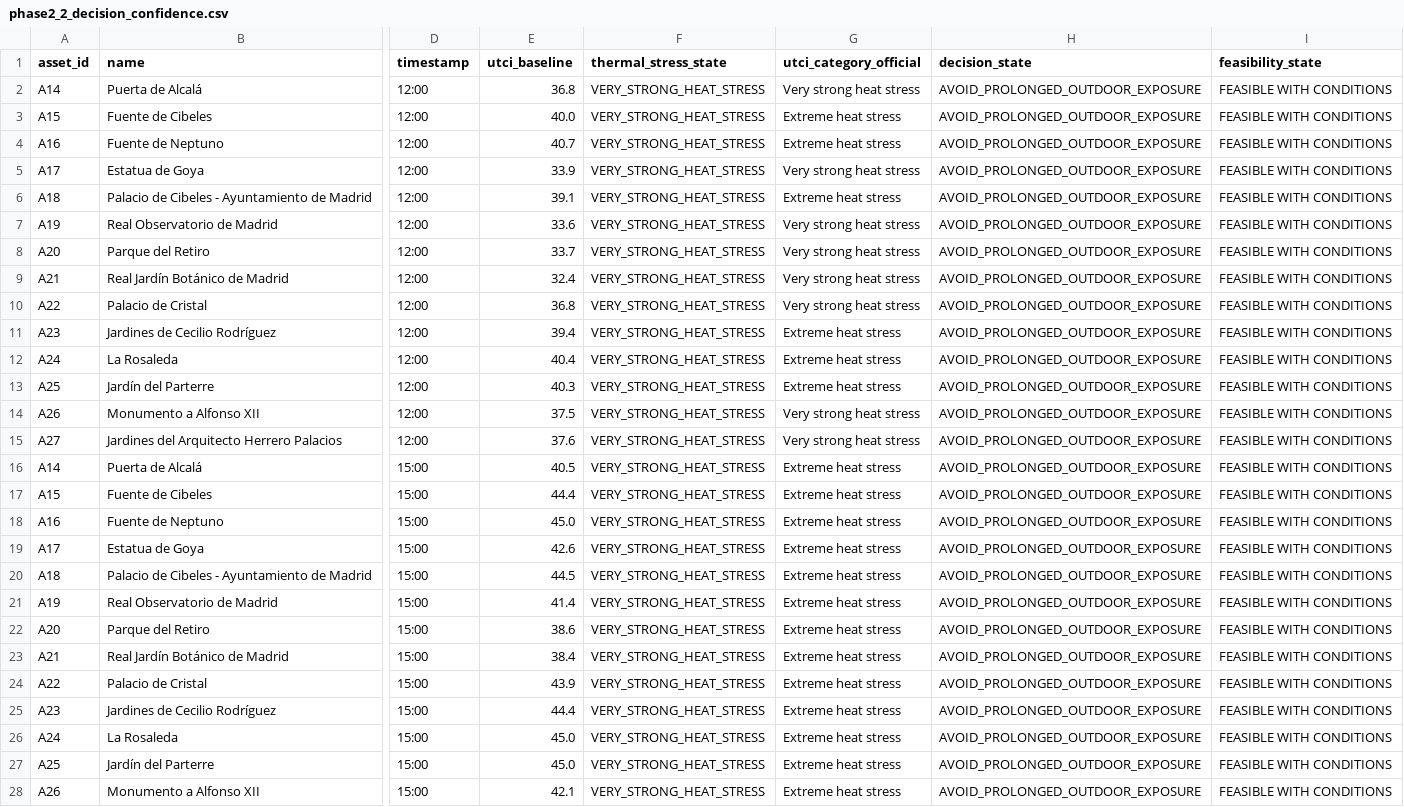
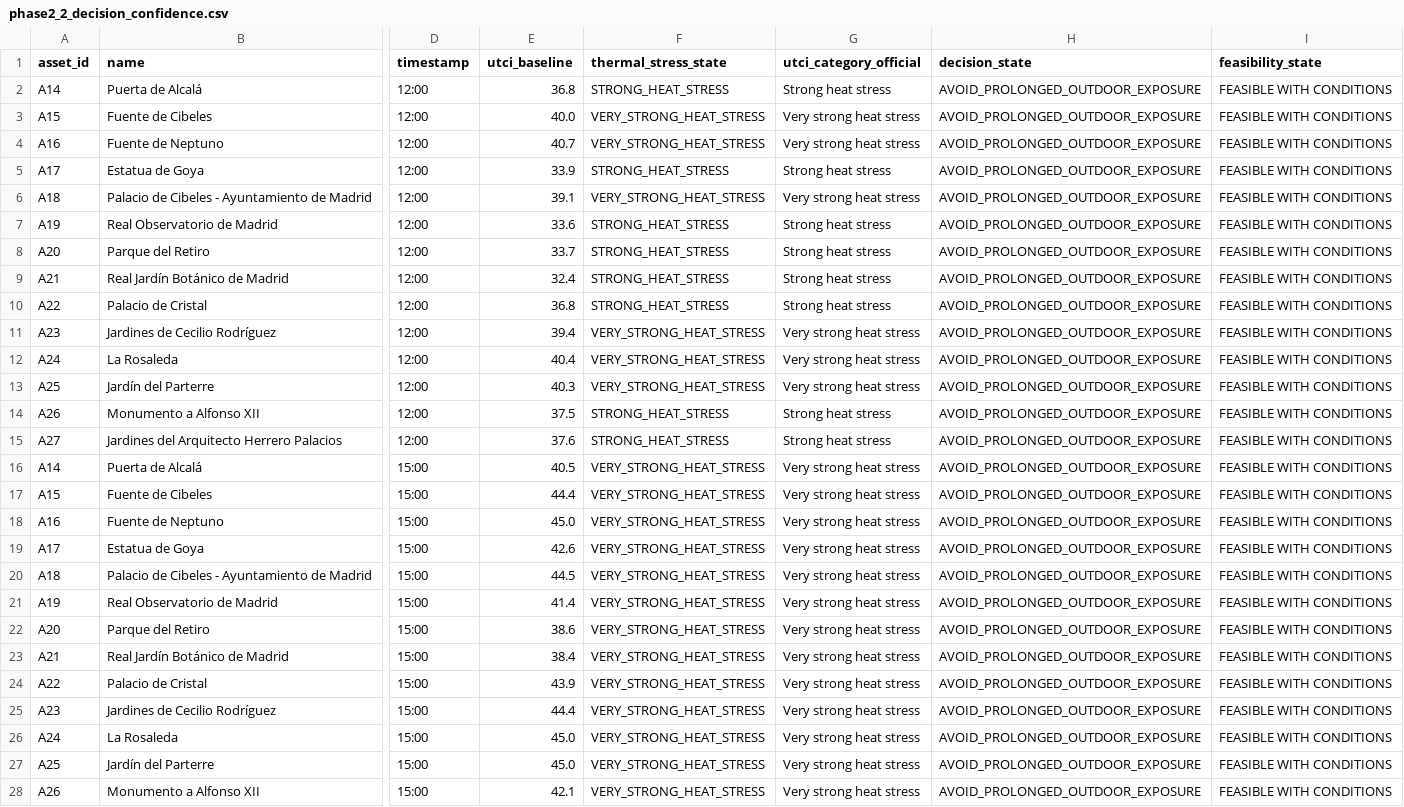
Before and after one commit to soroushkarahrodi79-oss/heat-adaptive-tourism-madrid, a CSV file: data/processed/phase2_2_decision_confidence.csv, drawn as a sheet; only a part is shown, gaps mark what is left out; the diff covers the shown part only; the diff names each change by its address in the sheet, - before the commit and + after, or states it on an @@ line.

```diff
--- a/data/processed/phase2_2_decision_confidence.csv
+++ b/data/processed/phase2_2_decision_confidence.csv
-F2 (thermal_stress_state): VERY_STRONG_HEAT_STRESS
+F2 (thermal_stress_state): STRONG_HEAT_STRESS
-G2 (utci_category_official): Very strong heat stress
+G2 (utci_category_official): Strong heat stress
-G3:G4 (utci_category_official): Extreme heat stress
+G3:G4 (utci_category_official): Very strong heat stress
-F5 (thermal_stress_state): VERY_STRONG_HEAT_STRESS
+F5 (thermal_stress_state): STRONG_HEAT_STRESS
-G5 (utci_category_official): Very strong heat stress
+G5 (utci_category_official): Strong heat stress
-G6 (utci_category_official): Extreme heat stress
+G6 (utci_category_official): Very strong heat stress
-F7:F10 (thermal_stress_state): VERY_STRONG_HEAT_STRESS
+F7:F10 (thermal_stress_state): STRONG_HEAT_STRESS
-G7:G10 (utci_category_official): Very strong heat stress
+G7:G10 (utci_category_official): Strong heat stress
-G11:G13 (utci_category_official): Extreme heat stress
+G11:G13 (utci_category_official): Very strong heat stress
-F14:F15 (thermal_stress_state): VERY_STRONG_HEAT_STRESS
+F14:F15 (thermal_stress_state): STRONG_HEAT_STRESS
-G14:G15 (utci_category_official): Very strong heat stress
+G14:G15 (utci_category_official): Strong heat stress
-G16:G28 (utci_category_official): Extreme heat stress
+G16:G28 (utci_category_official): Very strong heat stress
```
Also changed, not shown: 15 edited cells elsewhere in this file, data/processed/phase2_1_solar_scenario_assets.csv, data/processed/phase2_asset_thermal_exposure.csv, 16 other files.
